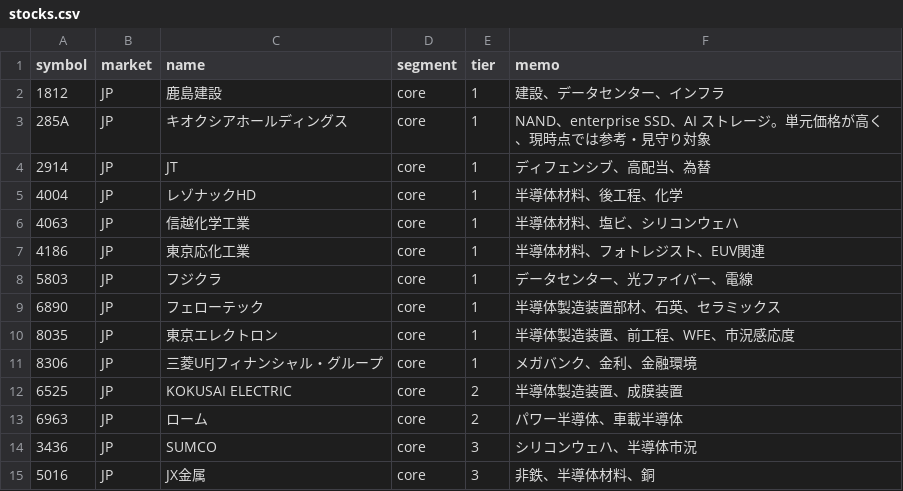
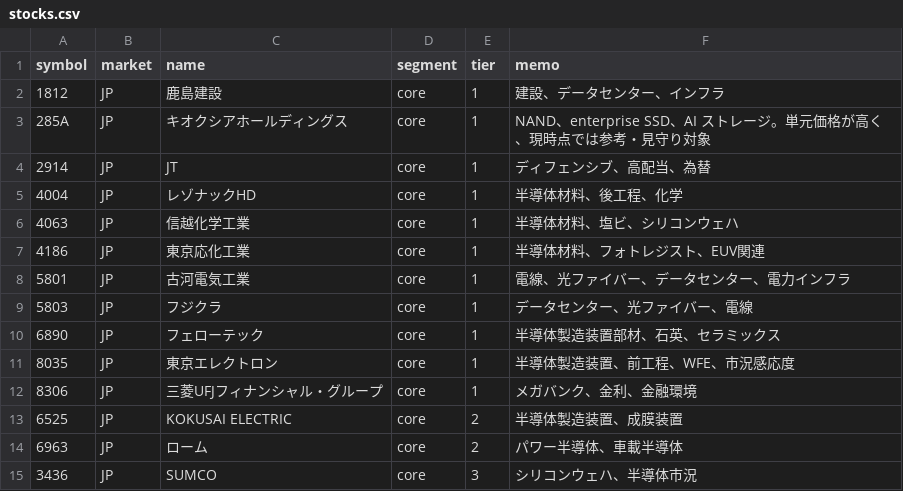
Before and after one commit to oshinko/feeds, a CSV file: data/stocks.csv, drawn as a sheet; only a part is shown; the shorter side is filled out with more unchanged rows; the diff names each change by its address in the sheet, - before the commit and + after, or states it on an @@ line.

Commit message:
Regenerate stocks CSV with Furukawa Electric

```diff
--- a/data/stocks.csv
+++ b/data/stocks.csv
+row 8: 5801 | JP | 古河電気工業 | core | 1 | 電線、光ファイバー、データセンター、電力インフラ
```
